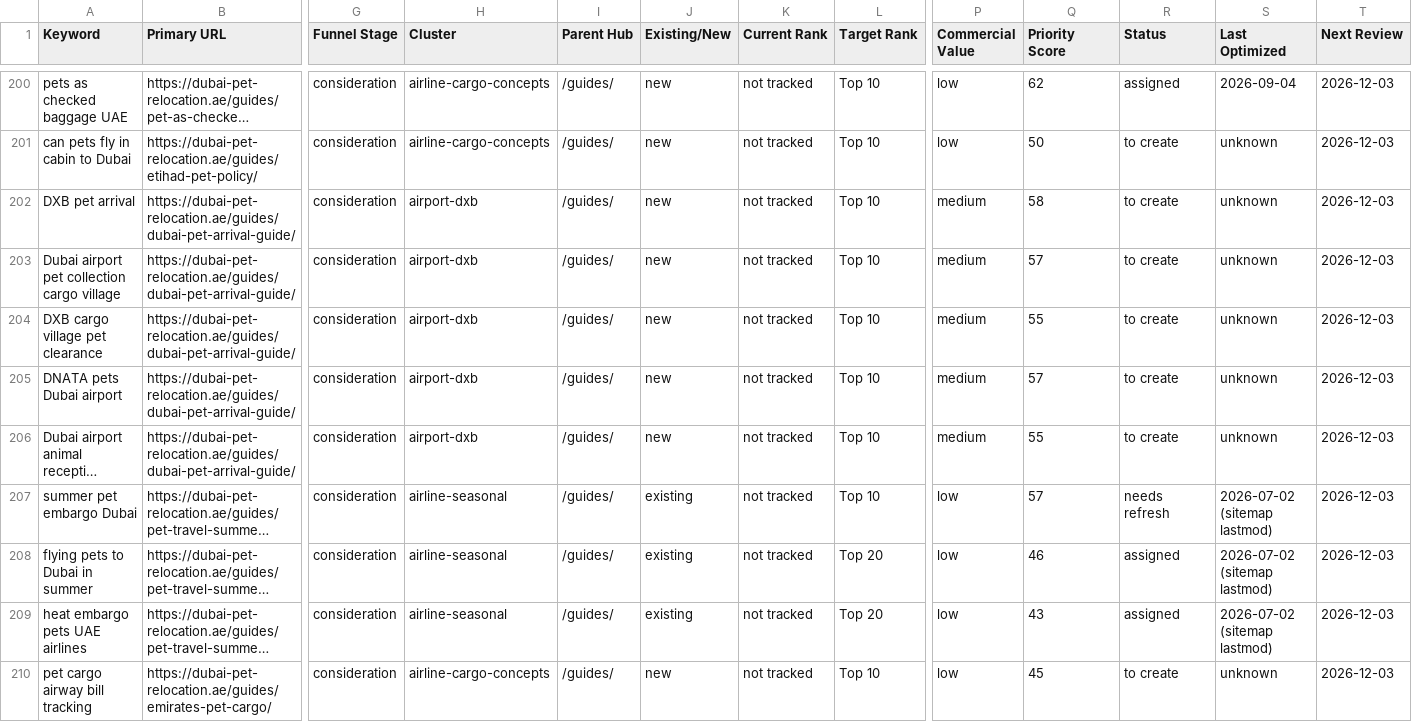
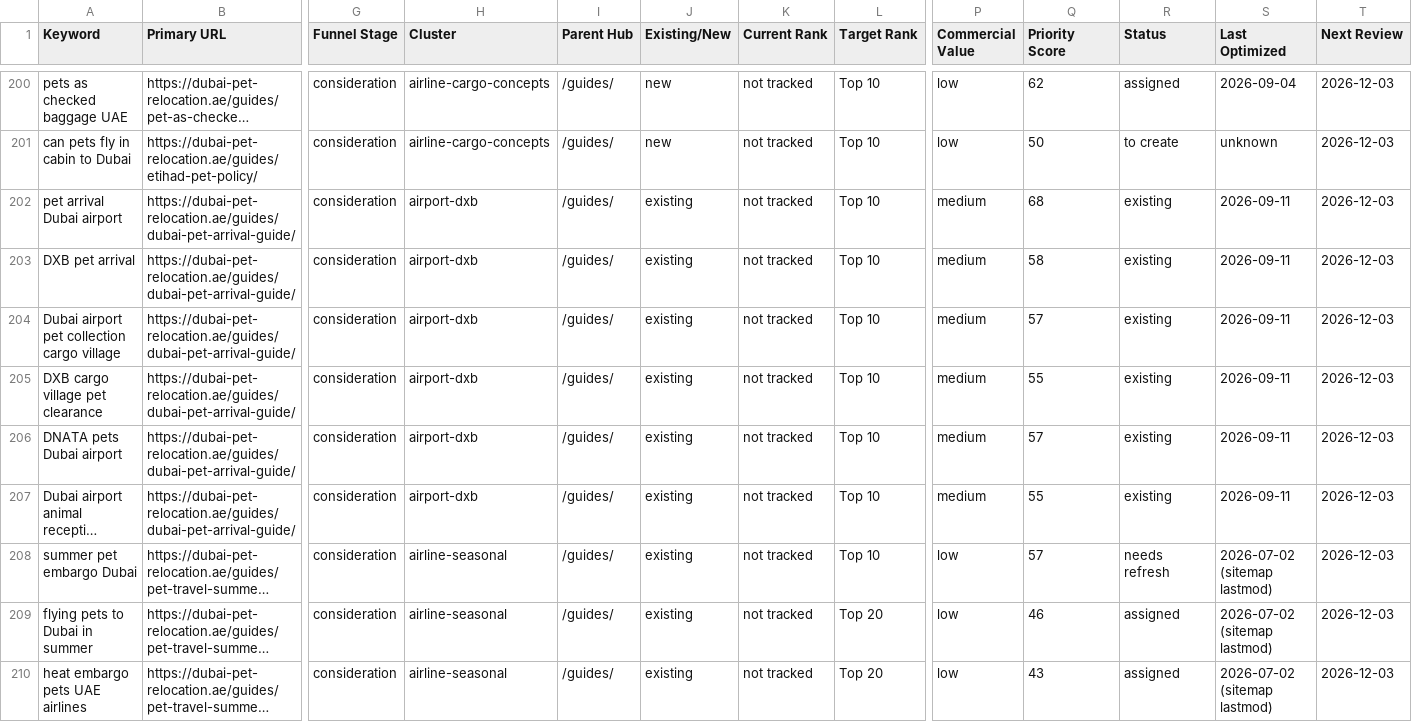
Before and after one commit to numini-co/PetClear, a CSV file: SEO-MASTER/keyword-lock-map.csv, drawn as a sheet; only a part is shown, gaps mark what is left out; the shorter side is filled out with more unchanged rows; long unchanged cells end in …; addresses are those after the commit; rows hold the shown columns only; the diff covers the shown part only; the diff names each change by its address in the sheet, - before the commit and + after, or states it on an @@ line.

```diff
--- a/SEO-MASTER/keyword-lock-map.csv
+++ b/SEO-MASTER/keyword-lock-map.csv
+row 202: pet arrival Dubai airport | https://dubai-pet-relocation.ae/guides/dubai-pet-arrival-guide/ | consideration | airport-dxb | /guides/ | existing | not tracked | Top 10 | medium | 68 | existing | 2026-09-11 | 2026-12-03
-J203:J207 (Existing/New): new
+J203:J207 (Existing/New): existing
-R203:R207 (Status): to create
+R203:R207 (Status): existing
-S203:S207 (Last Optimized): unknown
+S203:S207 (Last Optimized): 2026-09-11
```
Also changed, not shown: 44 edited cells elsewhere in this file, SEO-MASTER/change-log.csv, SEO-MASTER/content-calendar.csv, 16 other files.
